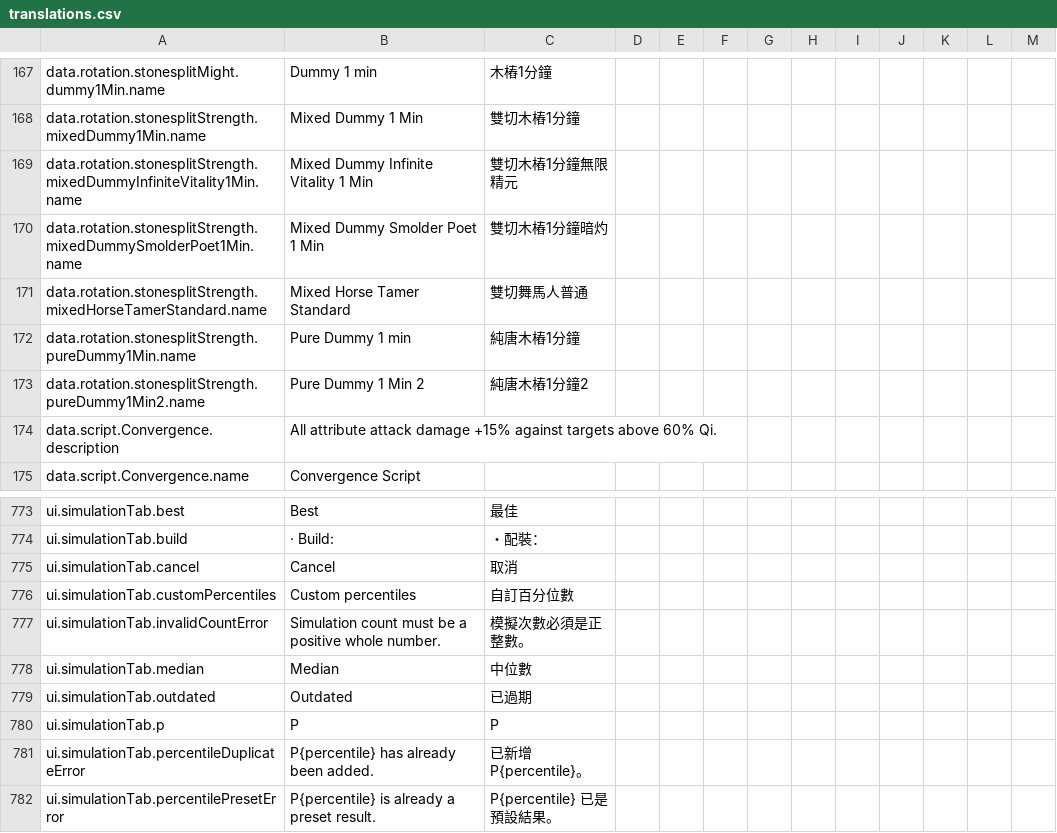
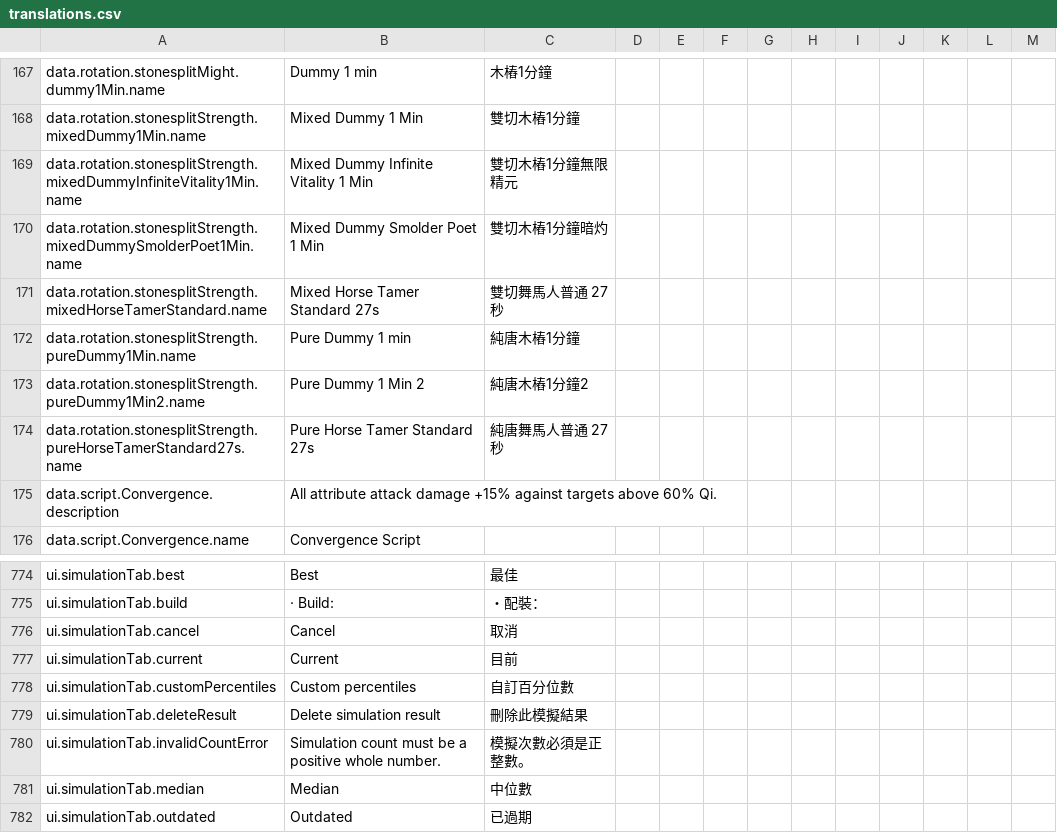
Before and after one commit to greydust/where-builds-meet, a CSV file: locales/translations.csv, drawn as a sheet; only a part is shown, gaps mark what is left out; the shorter side is filled out with more unchanged rows.

Commit message:
Improve timeline events, simulations, and Horse Tamer presets
This keeps event-driven calculations accurate while preserving simulation history and adding the updated short Horse Tamer rotations.

```diff
--- a/locales/translations.csv
+++ b/locales/translations.csv
@@ -170,5 +170,6 @@ data.rotation.stonesplitStrength.mixedDummyInfiniteVitality1Min.name,Mixed Dummy
 data.rotation.stonesplitStrength.mixedDummySmolderPoet1Min.name,Mixed Dummy Smolder Poet 1 Min,雙切木樁1分鐘暗灼,,,,,,,,,,
-data.rotation.stonesplitStrength.mixedHorseTamerStandard.name,Mixed Horse Tamer Standard,雙切舞馬人普通,,,,,,,,,,
+data.rotation.stonesplitStrength.mixedHorseTamerStandard.name,Mixed Horse Tamer Standard 27s,雙切舞馬人普通 27秒,,,,,,,,,,
 data.rotation.stonesplitStrength.pureDummy1Min.name,Pure Dummy 1 min,純唐木樁1分鐘,,,,,,,,,,
 data.rotation.stonesplitStrength.pureDummy1Min2.name,Pure Dummy 1 Min 2,純唐木樁1分鐘2,,,,,,,,,,
+data.rotation.stonesplitStrength.pureHorseTamerStandard27s.name,Pure Horse Tamer Standard 27s,純唐舞馬人普通 27秒,,,,,,,,,,
 data.script.Convergence.description,All attribute attack damage +15% against targets above 60% Qi.,,,,,,,,,,,
@@ -775,3 +776,5 @@ ui.simulationTab.build,· Build:,・配裝：,,,,,,,,,,
 ui.simulationTab.cancel,Cancel,取消,,,,,,,,,,
+ui.simulationTab.current,Current,目前,,,,,,,,,,
 ui.simulationTab.customPercentiles,Custom percentiles,自訂百分位數,,,,,,,,,,
+ui.simulationTab.deleteResult,Delete simulation result,刪除此模擬結果,,,,,,,,,,
 ui.simulationTab.invalidCountError,Simulation count must be a positive whole number.,模擬次數必須是正整數。,,,,,,,,,,
```
Also changed, not shown: 20 other files.
